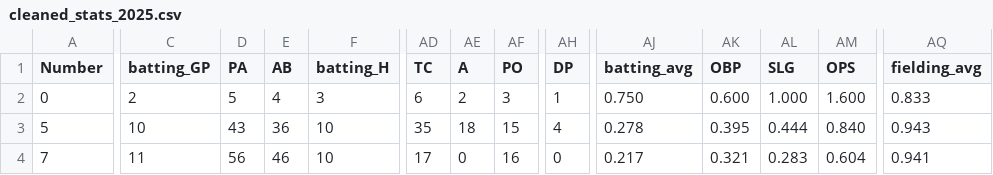
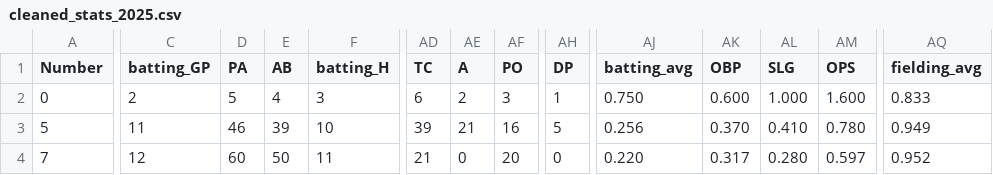
Before and after one commit to jackpuncochar/hamelhawks, a CSV file: cleaned_stats_2025.csv, drawn as a sheet; only a part is shown, gaps mark what is left out; the diff covers the shown part only; the diff names each change by its address in the sheet, - before the commit and + after, or states it on an @@ line.

```diff
--- a/cleaned_stats_2025.csv
+++ b/cleaned_stats_2025.csv
-C3 (batting_GP): 10
+C3 (batting_GP): 11
-D3 (PA): 43
+D3 (PA): 46
-E3 (AB): 36
+E3 (AB): 39
-AD3 (TC): 35
+AD3 (TC): 39
-AE3 (A): 18
+AE3 (A): 21
-AF3 (PO): 15
+AF3 (PO): 16
-AH3 (DP): 4
+AH3 (DP): 5
-AJ3 (batting_avg): 0.278
+AJ3 (batting_avg): 0.256
-AK3 (OBP): 0.395
+AK3 (OBP): 0.370
-AL3 (SLG): 0.444
+AL3 (SLG): 0.410
-AM3 (OPS): 0.840
+AM3 (OPS): 0.780
-AQ3 (fielding_avg): 0.943
+AQ3 (fielding_avg): 0.949
-C4 (batting_GP): 11
+C4 (batting_GP): 12
-D4 (PA): 56
+D4 (PA): 60
-E4 (AB): 46
+E4 (AB): 50
-F4 (batting_H): 10
+F4 (batting_H): 11
-AD4 (TC): 17
+AD4 (TC): 21
-AF4 (PO): 16
+AF4 (PO): 20
-AJ4 (batting_avg): 0.217
+AJ4 (batting_avg): 0.220
-AK4 (OBP): 0.321
+AK4 (OBP): 0.317
-AL4 (SLG): 0.283
+AL4 (SLG): 0.280
-AM4 (OPS): 0.604
+AM4 (OPS): 0.597
-AQ4 (fielding_avg): 0.941
+AQ4 (fielding_avg): 0.952
```
Also changed, not shown: 145 edited cells elsewhere in this file, 1 other file.
